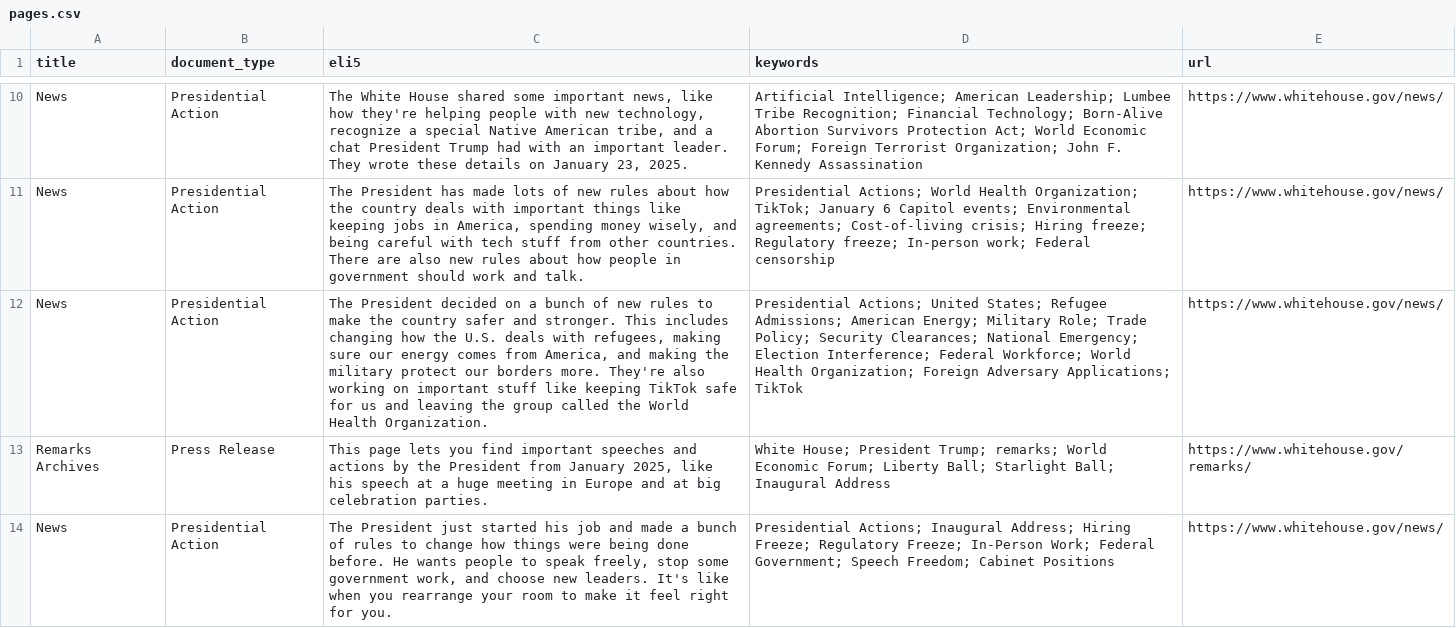
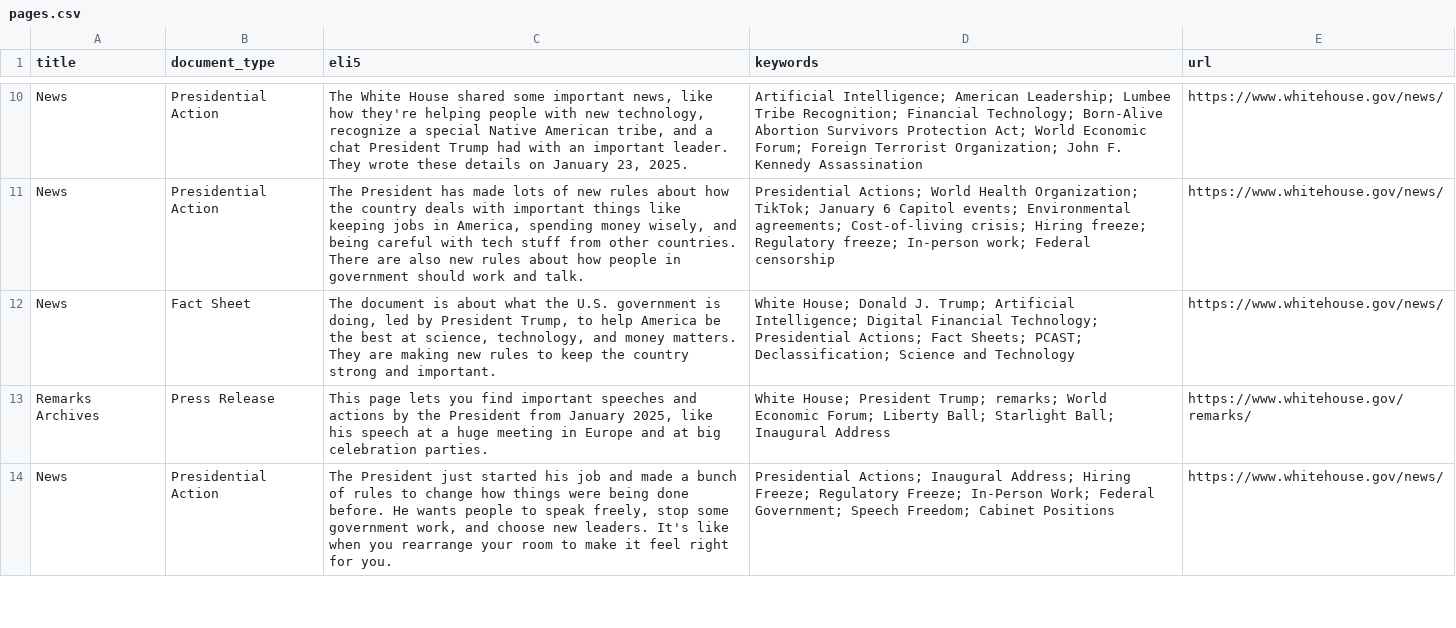
Before and after one commit to mjbommar/wh-pa, a CSV file: pages.csv, drawn as a sheet; only a part is shown, gaps mark what is left out; the diff names each change by its address in the sheet, - before the commit and + after, or states it on an @@ line.

```diff
--- a/pages.csv
+++ b/pages.csv
-B12 (document_type): Presidential Action
+B12 (document_type): Fact Sheet
-C12 (eli5): The President decided on a bunch of new rules to make the country safer and stronger. This includes changing how the U.S. deals with refugees, making sure our energy comes from America, and making the military protect our borders more. They're also working on important stuff like keeping TikTok safe for us and leaving the group called the World Health Organization.
+C12 (eli5): The document is about what the U.S. government is doing, led by President Trump, to help America be the best at science, technology, and money matters. They are making new rules to keep the country strong and important.
-D12 (keywords): Presidential Actions; United States; Refugee Admissions; American Energy; Military Role; Trade Policy; Security Clearances; National Emergency; Election Interference; Federal Workforce; World Health Organization; Foreign Adversary Applications; TikTok
+D12 (keywords): White House; Donald J. Trump; Artificial Intelligence; Digital Financial Technology; Presidential Actions; Fact Sheets; PCAST; Declassification; Science and Technology
```
Also changed, not shown: 3 other files.
